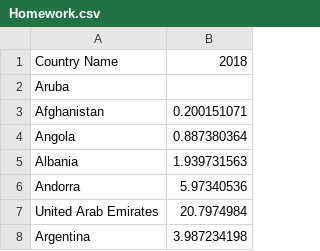
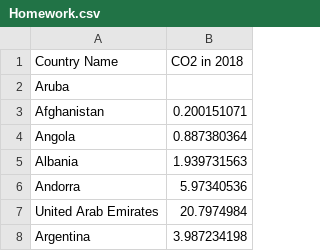
Before and after one commit to Akira-Abe123/3179, a CSV file: Homework.csv, drawn as a sheet; only a part is shown.

Commit message:
Add files via upload

```diff
--- a/Homework.csv
+++ b/Homework.csv
@@ -1,2 +1,2 @@
-Country Name,2018
+Country Name,CO2 in 2018
 Aruba,
```
